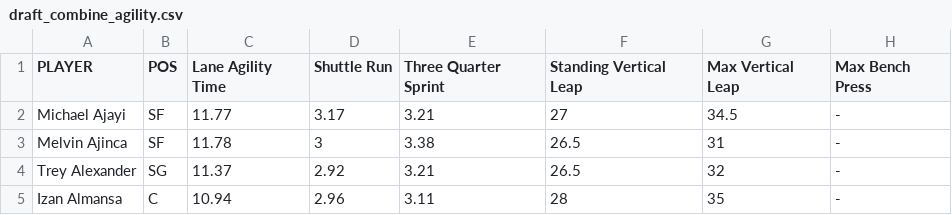
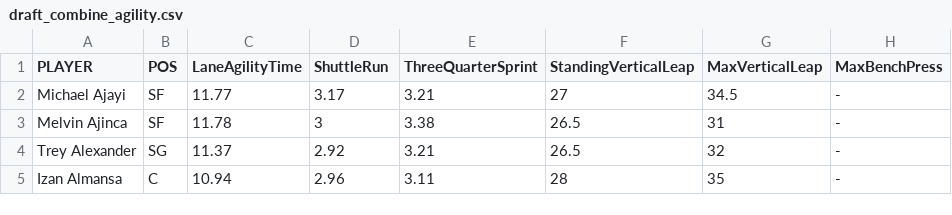
Before and after one commit to anewlon-deerfield/Capstone-2025, a CSV file: draft_combine_agility.csv, drawn as a sheet; only a part is shown.

Commit message:
Update draft_combine_agility.csv

```diff
--- a/draft_combine_agility.csv
+++ b/draft_combine_agility.csv
@@ -1,2 +1,2 @@
-PLAYER,POS,Lane Agility Time ,Shuttle Run ,Three Quarter Sprint ,Standing Vertical Leap ,Max Vertical Leap ,Max Bench Press 
+PLAYER,POS,LaneAgilityTime,ShuttleRun,ThreeQuarterSprint,StandingVerticalLeap,MaxVerticalLeap,MaxBenchPress 
 Michael Ajayi,SF,11.77,3.17,3.21,27,34.5,-
```
